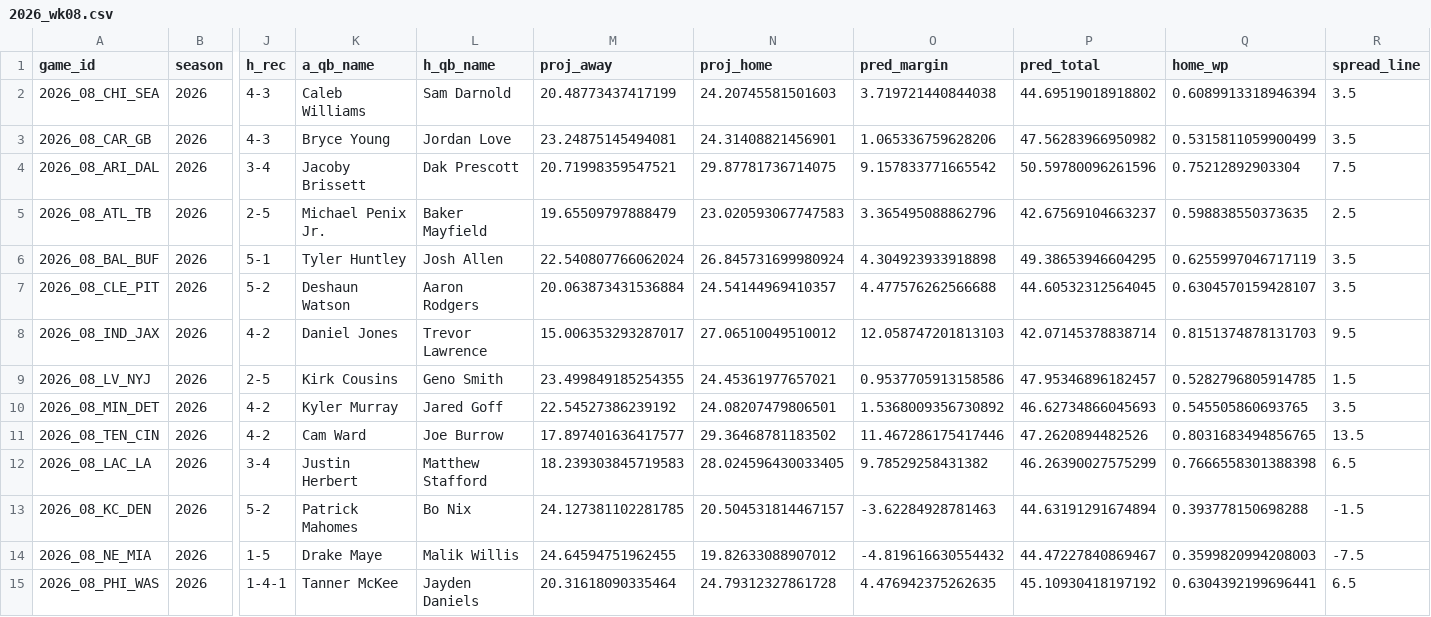
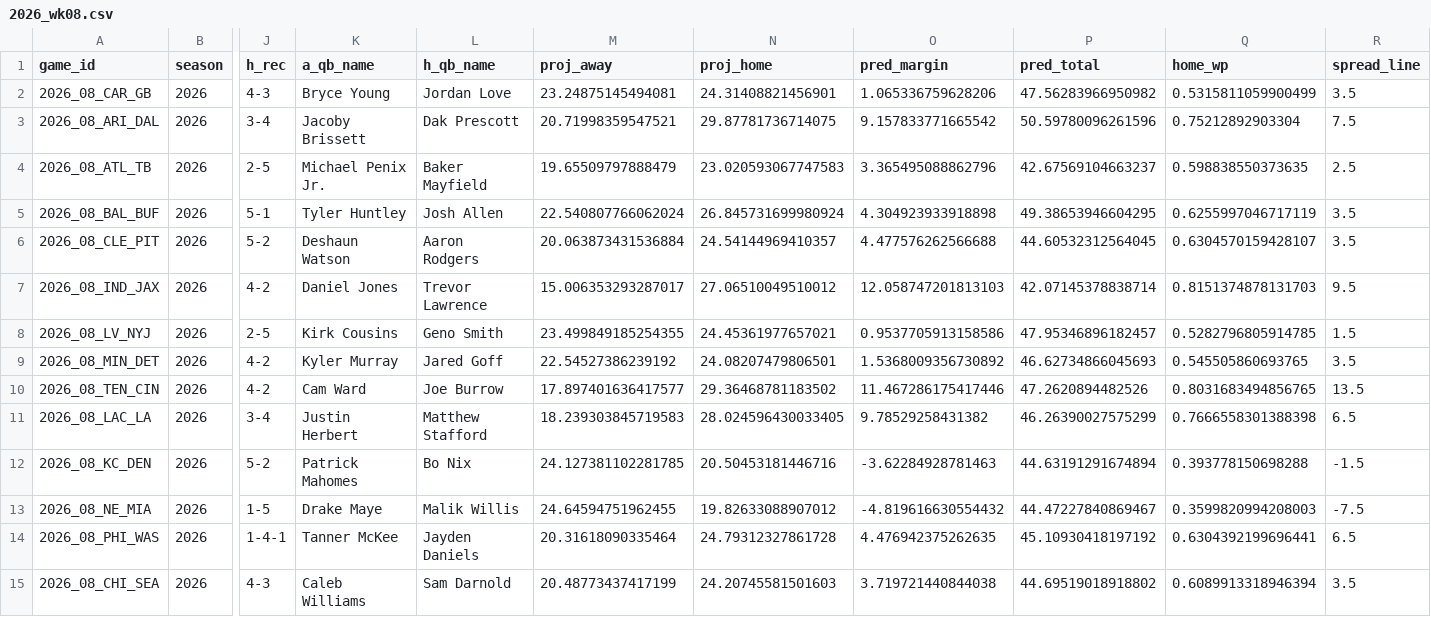
Before and after one commit to AndyCor1097/algohub-nfl, a CSV file: picks/2026_wk08.csv, drawn as a sheet; only a part is shown, gaps mark what is left out; removed rows and columns are numbered as before the commit, all else as after; rows hold the shown columns only; the diff names each change by its address in the sheet, - before the commit and + after, or states it on an @@ line.

```diff
--- a/picks/2026_wk08.csv
+++ b/picks/2026_wk08.csv
-row 2: 2026_08_CHI_SEA | 2026 | 4-3 | Caleb Williams | Sam Darnold | 20.48773437417199 | 24.20745581501603 | 3.719721440844038 | 44.69519018918802 | 0.6089913318946394 | 3.5
-N12 (proj_home): 20.504531814467157
+N12 (proj_home): 20.50453181446716
+row 15: 2026_08_CHI_SEA | 2026 | 4-3 | Caleb Williams | Sam Darnold | 20.48773437417199 | 24.20745581501603 | 3.719721440844038 | 44.69519018918802 | 0.6089913318946394 | 3.5
```
Also changed, not shown: picks/props_2026_wk08.csv.
